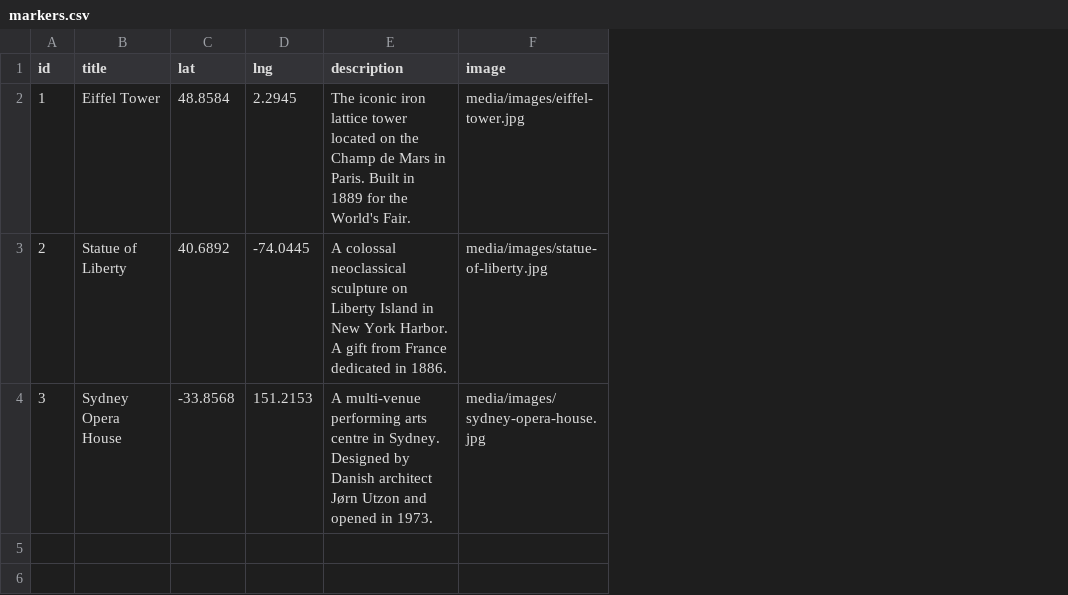
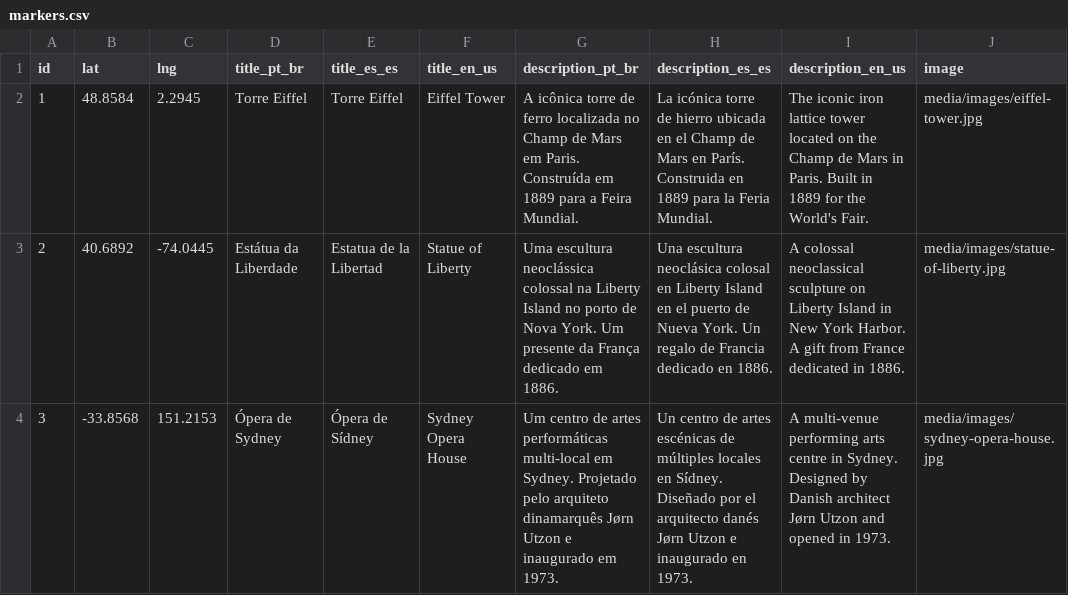
Before and after one commit to thedanheller/mag-map, a CSV file: data/markers.csv, drawn as a sheet; only a part is shown; removed rows and columns are numbered as before the commit, all else as after; the diff names each change by its address in the sheet, - before the commit and + after, or states it on an @@ line.

```diff
--- a/data/markers.csv
+++ b/data/markers.csv
-column B (title), rows 2-4: Eiffel Tower | Statue of Liberty | Sydney Opera House
+column D (title_pt_br), rows 2-4: Torre Eiffel | Estátua da Liberdade | Ópera de Sydney
+column E (title_es_es), rows 2-4: Torre Eiffel | Estatua de la Libertad | Ópera de Sídney
+column F (title_en_us), rows 2-4: Eiffel Tower | Statue of Liberty | Sydney Opera House
+column G (description_pt_br), rows 2-4: A icônica torre de ferro localizada no Champ de Mars em Paris. Construída em 1889 para a Feira Mundial. | Uma escultura neoclássica colossal na Liberty Island no porto de Nova York. Um presente da França dedicado em 1886. | Um centro de artes performáticas multi-local em Sydney. Projetado pelo arquiteto dinamarquês Jørn Utzon e inaugurado em 1973.
+column H (description_es_es), rows 2-4: La icónica torre de hierro ubicada en el Champ de Mars en París. Construida en 1889 para la Feria Mundial. | Una escultura neoclásica colosal en Liberty Island en el puerto de Nueva York. Un regalo de Francia dedicado en 1886. | Un centro de artes escénicas de múltiples locales en Sídney. Diseñado por el arquitecto danés Jørn Utzon e inaugurado en 1973.
-I1: description
+I1: description_en_us
```
Also changed, not shown: data/welcome.csv, 4 other files.
